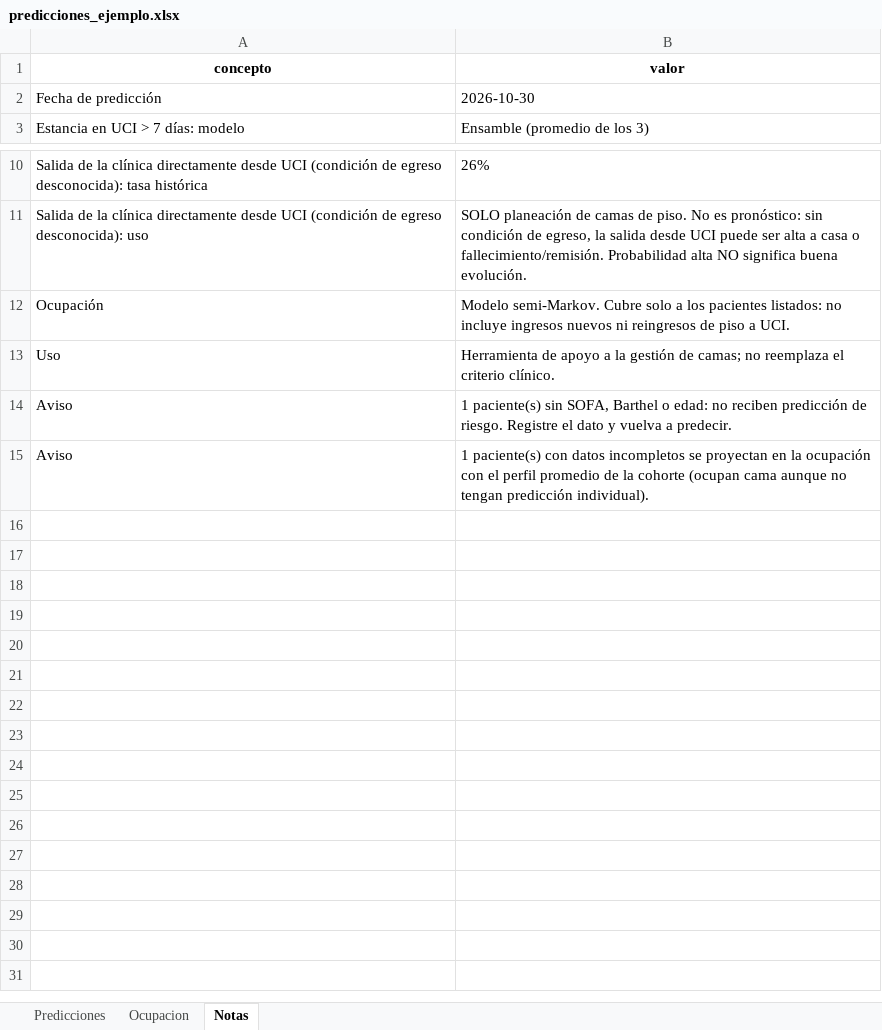
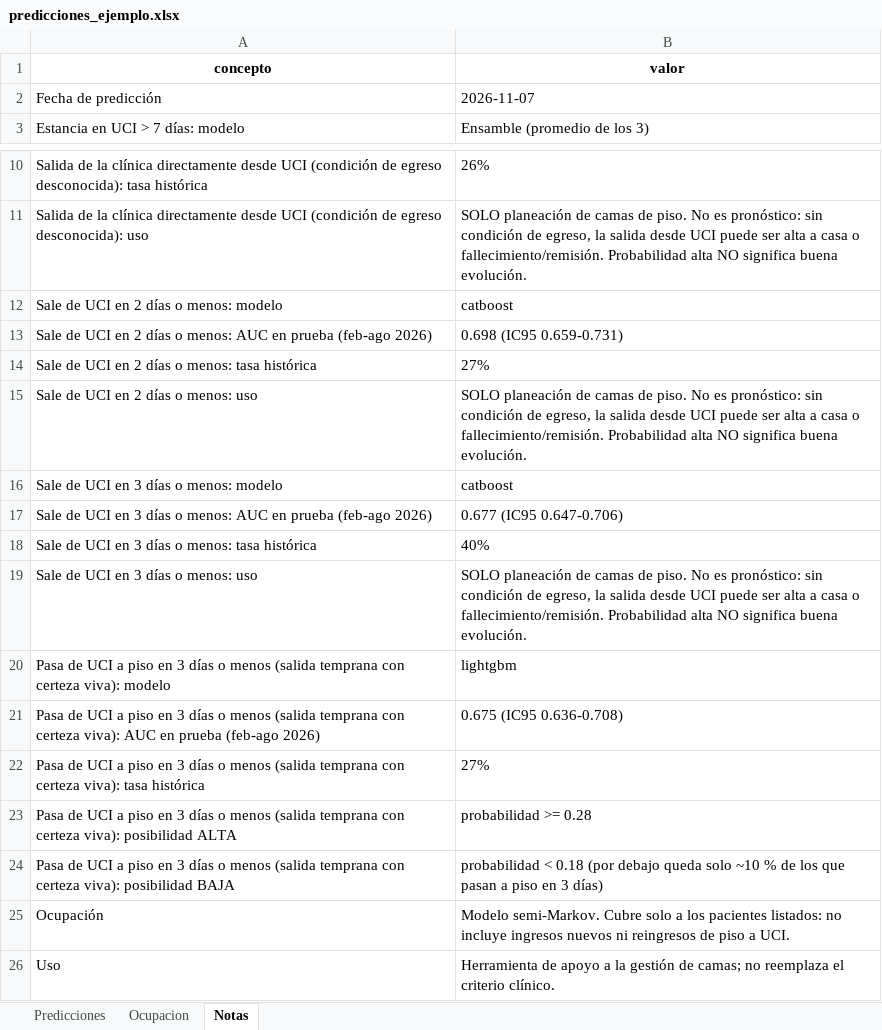
Before and after one commit to camilogomezc123/modelo-prediccion, an Excel workbook: predicciones_ejemplo.xlsx, sheet Notas, drawn as a sheet; only a part is shown, gaps mark what is left out; the shorter side is filled out with more unchanged rows; values as stored, in another font and other column widths than the file's, no borders; the diff names each change by its address in the sheet, - before the commit and + after, or states it on an @@ line.

```diff
--- a/predicciones_ejemplo.xlsx (sheet Notas)
+++ b/predicciones_ejemplo.xlsx (sheet Notas)
-B2 (valor): 2026-10-30
+B2 (valor): 2026-11-07
+row 12: Sale de UCI en 2 días o menos: modelo | catboost
+row 13: Sale de UCI en 2 días o menos: AUC en prueba (feb-ago 2026) | 0.698 (IC95 0.659-0.731)
+row 14: Sale de UCI en 2 días o menos: tasa histórica | 27%
+row 15: Sale de UCI en 2 días o menos: uso | SOLO planeación de camas de piso. No es pronóstico: sin condición de egreso, la salida desde UCI puede ser alta a casa o fallecimiento/remisión. Probabilidad alta NO significa buena evolución.
+row 16: Sale de UCI en 3 días o menos: modelo | catboost
+row 17: Sale de UCI en 3 días o menos: AUC en prueba (feb-ago 2026) | 0.677 (IC95 0.647-0.706)
+row 18: Sale de UCI en 3 días o menos: tasa histórica | 40%
+row 19: Sale de UCI en 3 días o menos: uso | SOLO planeación de camas de piso. No es pronóstico: sin condición de egreso, la salida desde UCI puede ser alta a casa o fallecimiento/remisión. Probabilidad alta NO significa buena evolución.
+row 20: Pasa de UCI a piso en 3 días o menos (salida temprana con certeza viva): modelo | lightgbm
+row 21: Pasa de UCI a piso en 3 días o menos (salida temprana con certeza viva): AUC en prueba (feb-ago 2026) | 0.675 (IC95 0.636-0.708)
+row 22: Pasa de UCI a piso en 3 días o menos (salida temprana con certeza viva): tasa histórica | 27%
+row 23: Pasa de UCI a piso en 3 días o menos (salida temprana con certeza viva): posibilidad ALTA | probabilidad >= 0.28
+row 24: Pasa de UCI a piso en 3 días o menos (salida temprana con certeza viva): posibilidad BAJA | probabilidad < 0.18 (por debajo queda solo ~10 % de los que pasan a piso en 3 días)
```
Also changed, not shown: sheet Predicciones, 5 other files.
